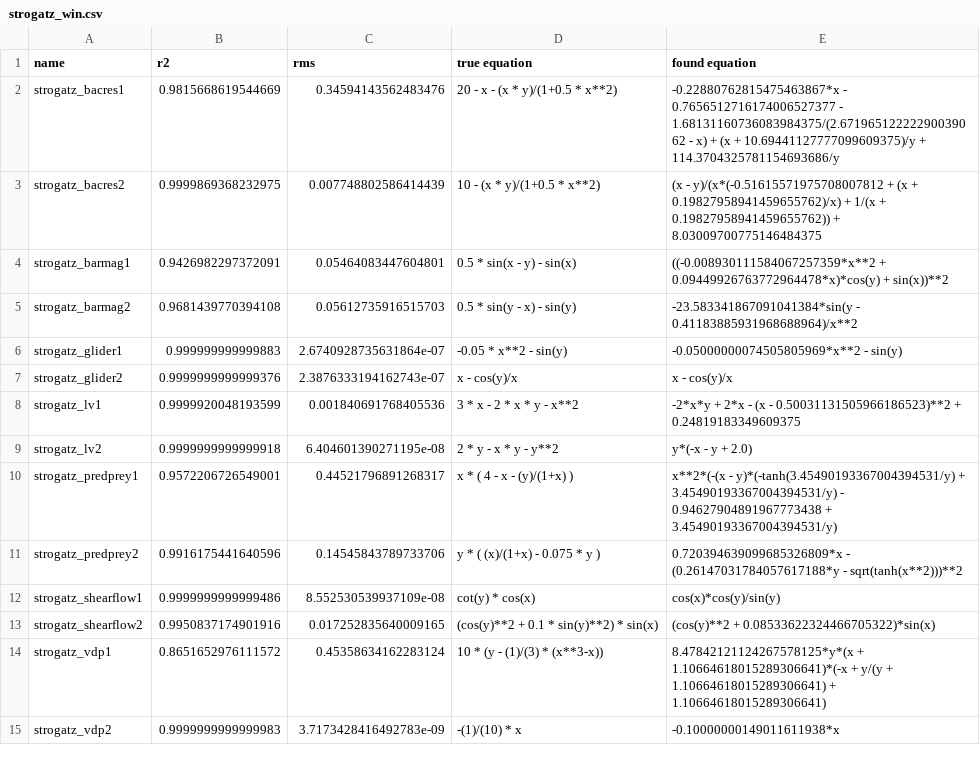
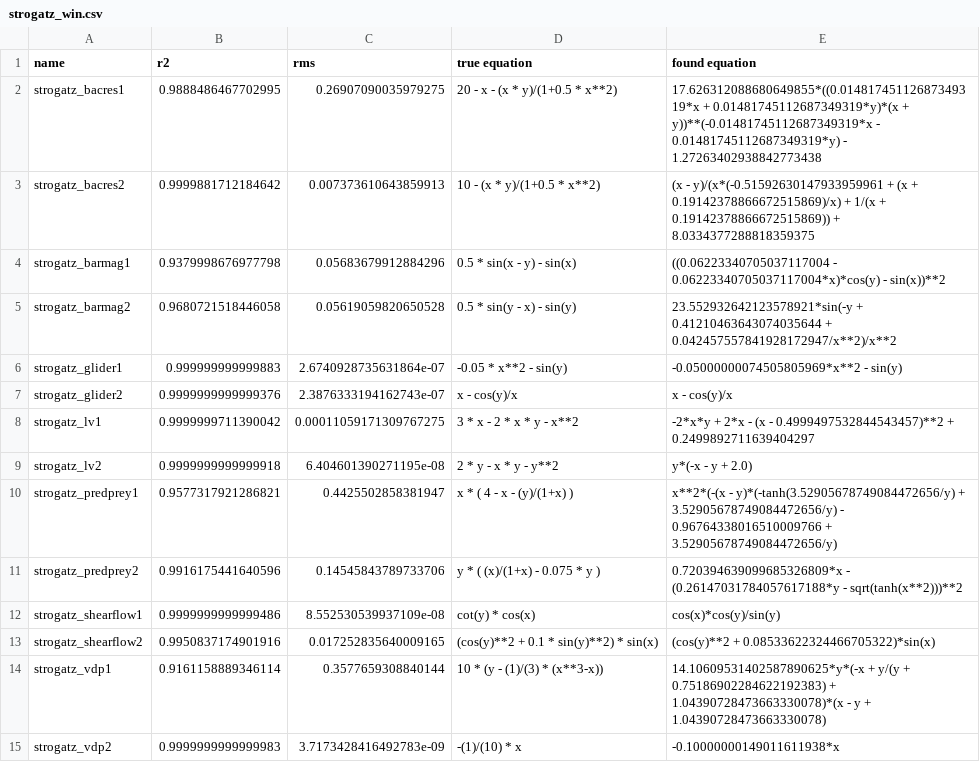
Before and after one commit to janoPig/HROCH, a CSV file: ci-test/results/strogatz_win.csv, drawn as a sheet.

Commit message:
Commit from GitHub Actions (Strogatz - windows)

```diff
--- a/ci-test/results/strogatz_win.csv
+++ b/ci-test/results/strogatz_win.csv
@@ -1,11 +1,11 @@
 name,r2,rms,true equation,found equation
-strogatz_bacres1,0.9815668619544669,0.34594143562483476, 20 - x - (x * y)/(1+0.5 * x**2),-0.22880762815475463867*x - 0.7656512716174006527377 - 1.68131160736083984375/(2.67196512222290039062 - x) + (x + 10.69441127777099609375)/y + 114.3704325781154693686/y
-strogatz_bacres2,0.9999869368232975,0.007748802586414439, 10 - (x * y)/(1+0.5 * x**2),(x - y)/(x*(-0.51615571975708007812 + (x + 0.19827958941459655762)/x) + 1/(x + 0.19827958941459655762)) + 8.03009700775146484375
-strogatz_barmag1,0.9426982297372091,0.05464083447604801, 0.5 * sin(x - y) - sin(x),((-0.008930111584067257359*x**2 + 0.09449926763772964478*x)*cos(y) + sin(x))**2
-strogatz_barmag2,0.9681439770394108,0.05612735916515703, 0.5 * sin(y - x) - sin(y),-23.583341867091041384*sin(y - 0.41183885931968688964)/x**2
+strogatz_bacres1,0.9888486467702995,0.26907090035979275, 20 - x - (x * y)/(1+0.5 * x**2),17.626312088680649855*((0.01481745112687349319*x + 0.01481745112687349319*y)*(x + y))**(-0.01481745112687349319*x - 0.01481745112687349319*y) - 1.27263402938842773438
+strogatz_bacres2,0.9999881712184642,0.007373610643859913, 10 - (x * y)/(1+0.5 * x**2),(x - y)/(x*(-0.51592630147933959961 + (x + 0.19142378866672515869)/x) + 1/(x + 0.19142378866672515869)) + 8.0334377288818359375
+strogatz_barmag1,0.9379998676977798,0.05683679912884296, 0.5 * sin(x - y) - sin(x),((0.06223340705037117004 - 0.06223340705037117004*x)*cos(y) - sin(x))**2
+strogatz_barmag2,0.9680721518446058,0.05619059820650528, 0.5 * sin(y - x) - sin(y),23.552932642123578921*sin(-y + 0.41210463643074035644 + 0.042457557841928172947/x**2)/x**2
 strogatz_glider1,0.999999999999883,2.6740928735631864e-07, -0.05 * x**2 - sin(y),-0.05000000074505805969*x**2 - sin(y)
 strogatz_glider2,0.9999999999999376,2.3876333194162743e-07, x - cos(y)/x,x - cos(y)/x
-strogatz_lv1,0.9999920048193599,0.001840691768405536, 3  * x - 2  * x * y - x**2,-2*x*y + 2*x - (x - 0.50031131505966186523)**2 + 0.24819183349609375
+strogatz_lv1,0.9999999711390042,0.00011059171309767275, 3  * x - 2  * x * y - x**2,-2*x*y + 2*x - (x - 0.4999497532844543457)**2 + 0.2499892711639404297
 strogatz_lv2,0.9999999999999918,6.404601390271195e-08, 2 * y - x * y - y**2,y*(-x - y + 2.0)
-strogatz_predprey1,0.9572206726549001,0.44521796891268317, x  * ( 4 - x - (y)/(1+x) ),x**2*(-(x - y)*(-tanh(3.45490193367004394531/y) + 3.45490193367004394531/y) - 0.94627904891967773438 + 3.45490193367004394531/y)
+strogatz_predprey1,0.9577317921286821,0.4425502858381947, x  * ( 4 - x - (y)/(1+x) ),x**2*(-(x - y)*(-tanh(3.52905678749084472656/y) + 3.52905678749084472656/y) - 0.96764338016510009766 + 3.52905678749084472656/y)
 strogatz_predprey2,0.9916175441640596,0.14545843789733706, y * ( (x)/(1+x) - 0.075 * y ),0.720394639099685326809*x - (0.26147031784057617188*y - sqrt(tanh(x**2)))**2
@@ -13,3 +13,3 @@ strogatz_shearflow1,0.9999999999999486,8.552530539937109e-08, cot(y) * cos(x),co
 strogatz_shearflow2,0.9950837174901916,0.017252835640009165, (cos(y)**2 + 0.1 *  sin(y)**2) * sin(x),(cos(y)**2 + 0.08533622324466705322)*sin(x)
-strogatz_vdp1,0.8651652976111572,0.45358634162283124, 10 *  (y - (1)/(3) * (x**3-x)),8.47842121124267578125*y*(x + 1.10664618015289306641)*(-x + y/(y + 1.10664618015289306641) + 1.10664618015289306641)
+strogatz_vdp1,0.9161158889346114,0.3577659308840144, 10 *  (y - (1)/(3) * (x**3-x)),14.10609531402587890625*y*(-x + y/(y + 0.75186902284622192383) + 1.04390728473663330078)*(x - y + 1.04390728473663330078)
 strogatz_vdp2,0.9999999999999983,3.7173428416492783e-09, -(1)/(10) * x,-0.10000000149011611938*x
```
